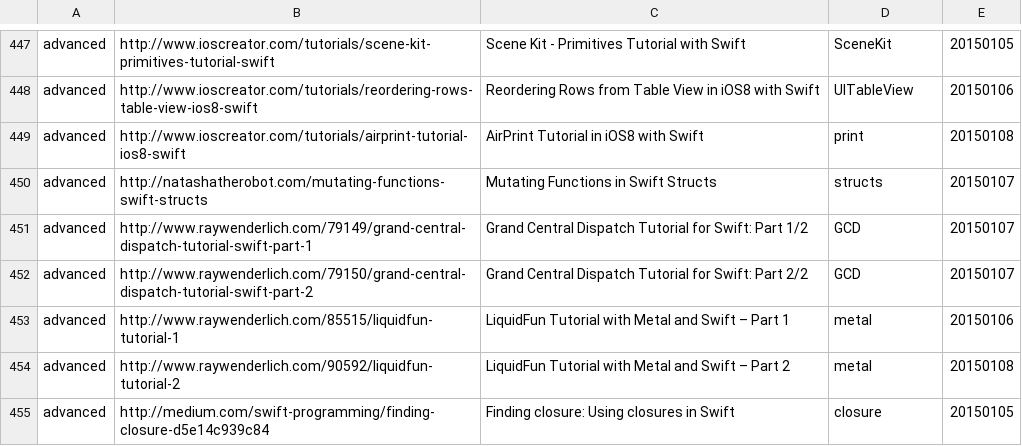
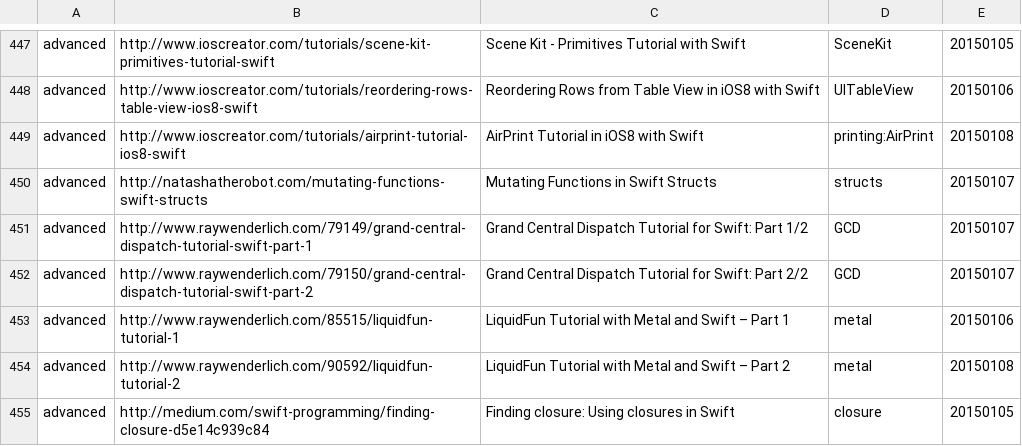
Before and after one commit to melling/SwiftResources, a TSV file: swift_urls.tsv, drawn as a sheet; only a part is shown, gaps mark what is left out.

Commit message:
tags

```diff
--- a/swift_urls.tsv
+++ b/swift_urls.tsv
@@ -448,3 +448,3 @@ advanced	http://www.ioscreator.com/tutorials/scene-kit-primitives-tutorial-swift
 advanced	http://www.ioscreator.com/tutorials/reordering-rows-table-view-ios8-swift	Reordering Rows from Table View in iOS8 with Swift	UITableView	20150106
-advanced	http://www.ioscreator.com/tutorials/airprint-tutorial-ios8-swift	AirPrint Tutorial in iOS8 with Swift	print	20150108
+advanced	http://www.ioscreator.com/tutorials/airprint-tutorial-ios8-swift	AirPrint Tutorial in iOS8 with Swift	printing:AirPrint	20150108
 advanced	http://natashatherobot.com/mutating-functions-swift-structs	Mutating Functions in Swift Structs	structs	20150107
```
